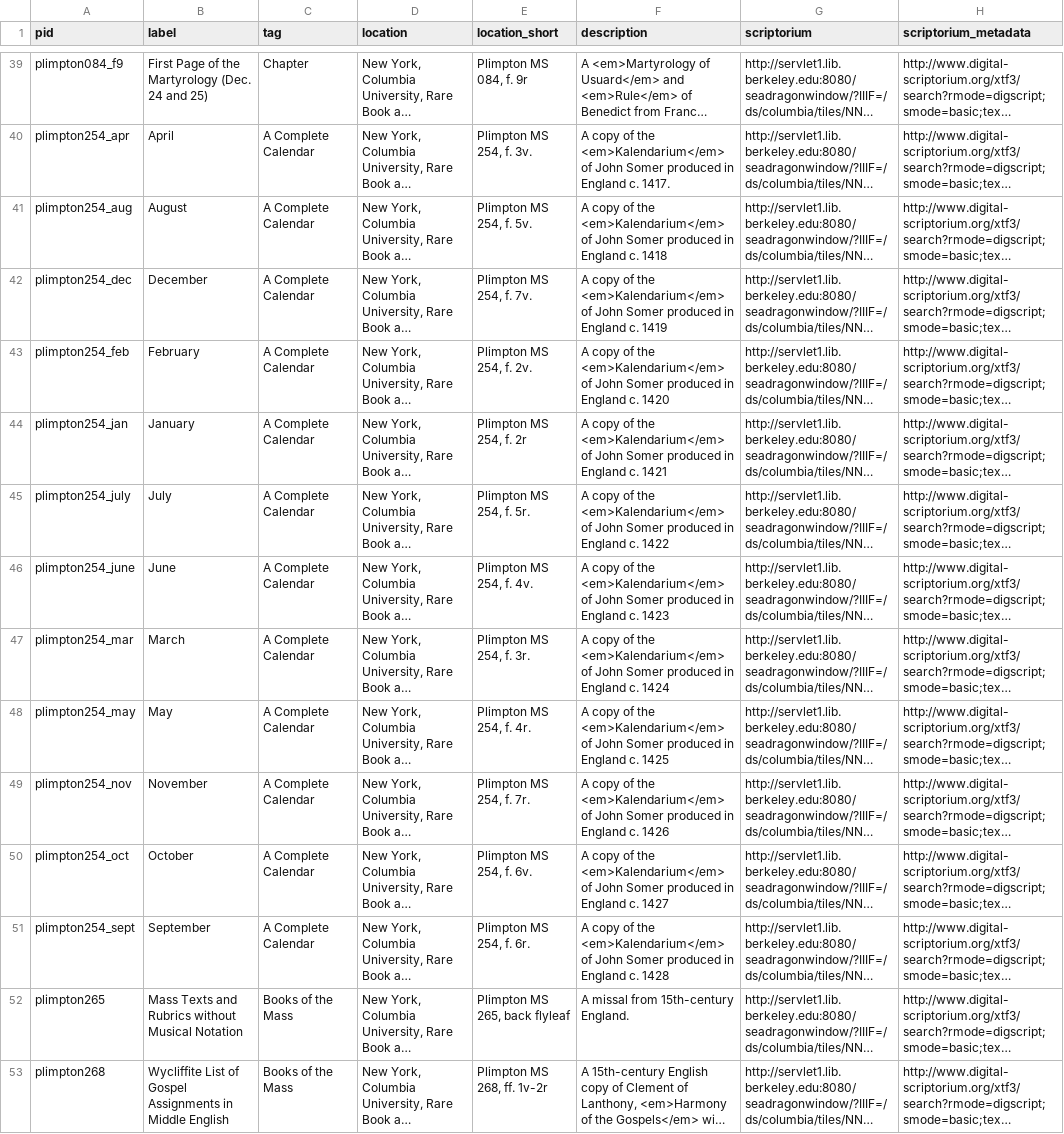
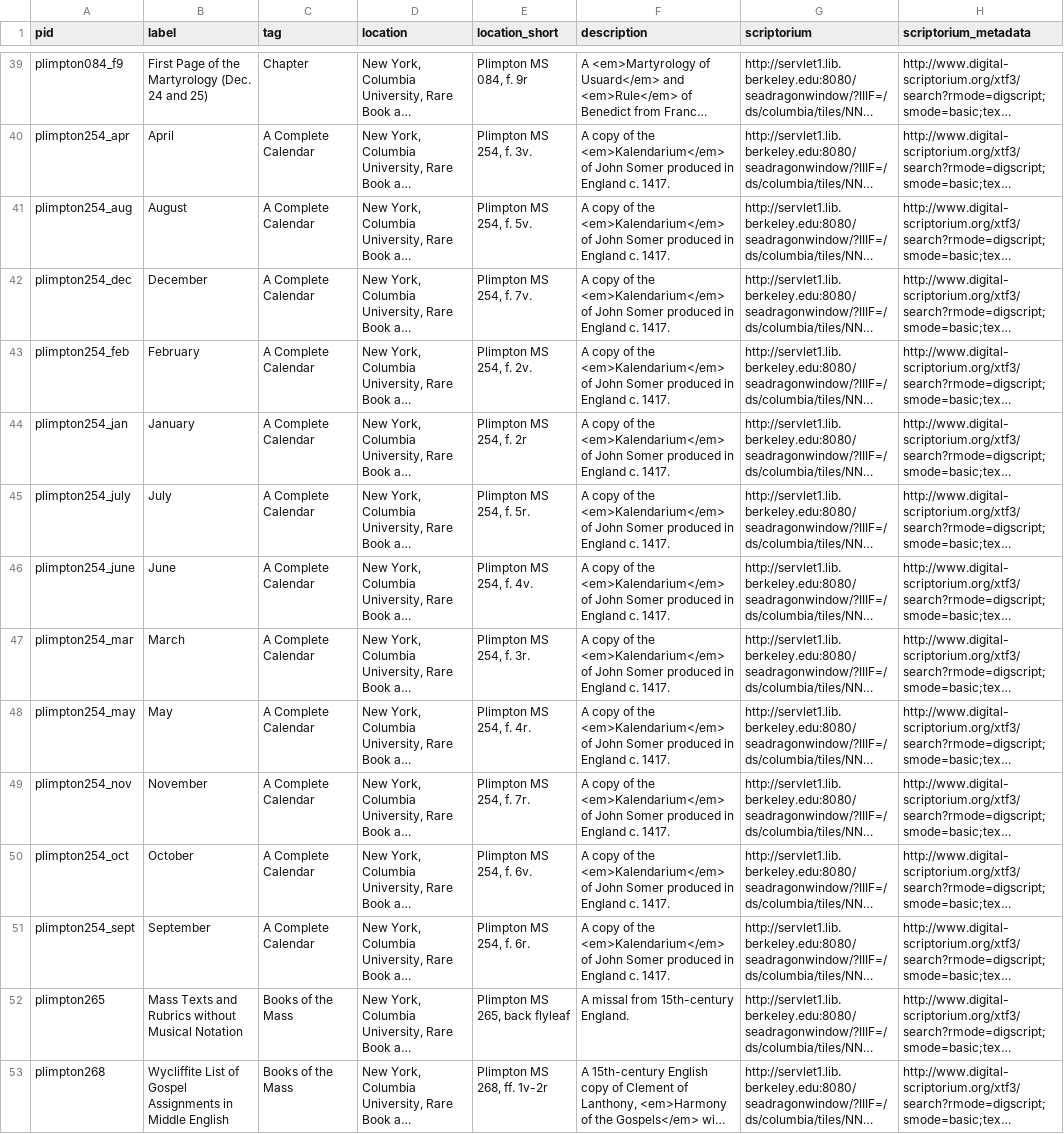
Before and after one commit to elotroalex/liturgical-books, a CSV file: _data/liturgical.csv, drawn as a sheet; only a part is shown, gaps mark what is left out; long unchanged cells end in …; the diff names each change by its address in the sheet, - before the commit and + after, or states it on an @@ line.

```diff
--- a/_data/liturgical.csv
+++ b/_data/liturgical.csv
-F41 (description): …England c. 1418
+F41 (description): …England c. 1417.
-F42 (description): …England c. 1419
+F42 (description): …England c. 1417.
-F43 (description): …England c. 1420
+F43 (description): …England c. 1417.
-F44 (description): …England c. 1421
+F44 (description): …England c. 1417.
-F45 (description): …England c. 1422
+F45 (description): …England c. 1417.
-F46 (description): …England c. 1423
+F46 (description): …England c. 1417.
-F47 (description): …England c. 1424
+F47 (description): …England c. 1417.
-F48 (description): …England c. 1425
+F48 (description): …England c. 1417.
-F49 (description): …England c. 1426
+F49 (description): …England c. 1417.
-F50 (description): …England c. 1427
+F50 (description): …England c. 1417.
-F51 (description): …England c. 1428
+F51 (description): …England c. 1417.
```
Also changed, not shown: 11 other files.
